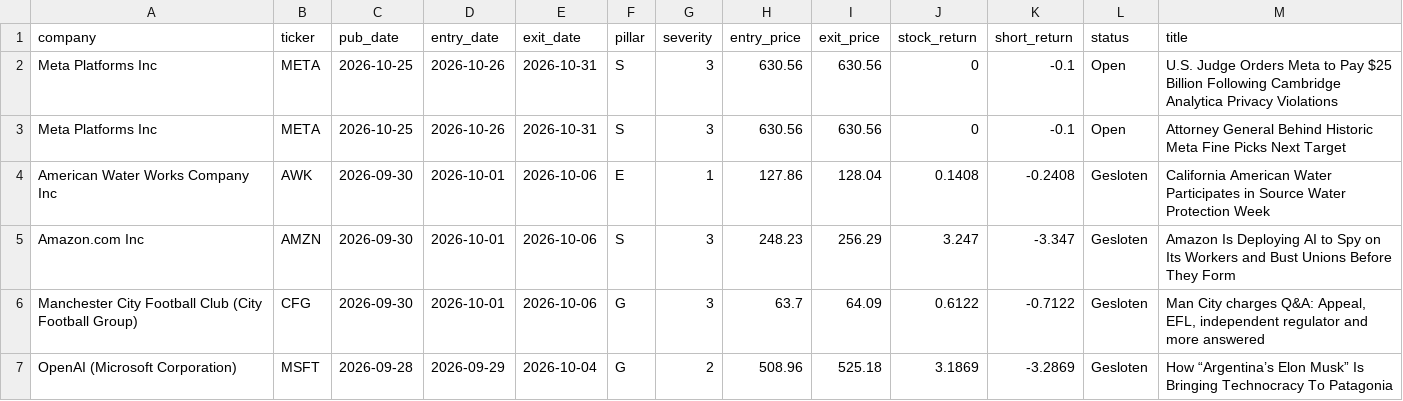
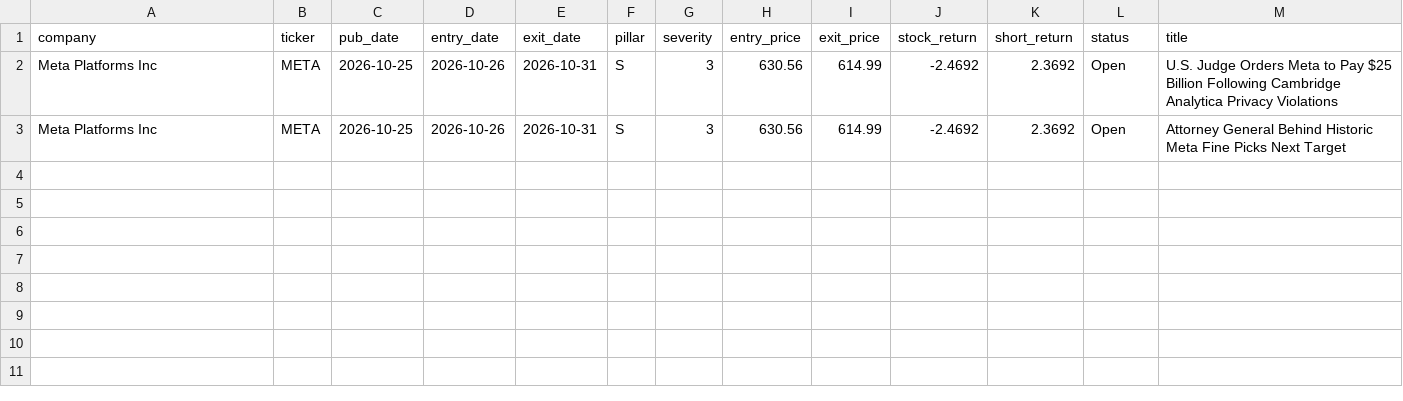
Before and after one commit to nabiel1200-ai/ESG, a CSV file: data/signals_live.csv, drawn as a sheet.

```diff
--- a/data/signals_live.csv
+++ b/data/signals_live.csv
@@ -1,7 +1,3 @@
 "company","ticker","pub_date","entry_date","exit_date","pillar","severity","entry_price","exit_price","stock_return","short_return","status","title"
-"Meta Platforms Inc","META",2026-10-25,2026-10-26,2026-10-31,"S",3,630.56,630.56,0,-0.1,"Open","U.S. Judge Orders Meta to Pay $25 Billion Following Cambridge Analytica Privacy Violations"
-"Meta Platforms Inc","META",2026-10-25,2026-10-26,2026-10-31,"S",3,630.56,630.56,0,-0.1,"Open","Attorney General Behind Historic Meta Fine Picks Next Target"
-"American Water Works Company Inc","AWK",2026-09-30,2026-10-01,2026-10-06,"E",1,127.86,128.04,0.1408,-0.2408,"Gesloten","California American Water Participates in Source Water Protection Week"
-"Amazon.com Inc","AMZN",2026-09-30,2026-10-01,2026-10-06,"S",3,248.23,256.29,3.247,-3.347,"Gesloten","Amazon Is Deploying AI to Spy on Its Workers and Bust Unions Before They Form"
-"Manchester City Football Club (City Football Group)","CFG",2026-09-30,2026-10-01,2026-10-06,"G",3,63.7,64.09,0.6122,-0.7122,"Gesloten","Man City charges Q&A: Appeal, EFL, independent regulator and more answered"
-"OpenAI (Microsoft Corporation)","MSFT",2026-09-28,2026-09-29,2026-10-04,"G",2,508.96,525.18,3.1869,-3.2869,"Gesloten","How “Argentina’s Elon Musk” Is Bringing Technocracy To Patagonia"
+"Meta Platforms Inc","META",2026-10-25,2026-10-26,2026-10-31,"S",3,630.56,614.99,-2.4692,2.3692,"Open","U.S. Judge Orders Meta to Pay $25 Billion Following Cambridge Analytica Privacy Violations"
+"Meta Platforms Inc","META",2026-10-25,2026-10-26,2026-10-31,"S",3,630.56,614.99,-2.4692,2.3692,"Open","Attorney General Behind Historic Meta Fine Picks Next Target"
```
Also changed, not shown: data/events_detected.csv.
